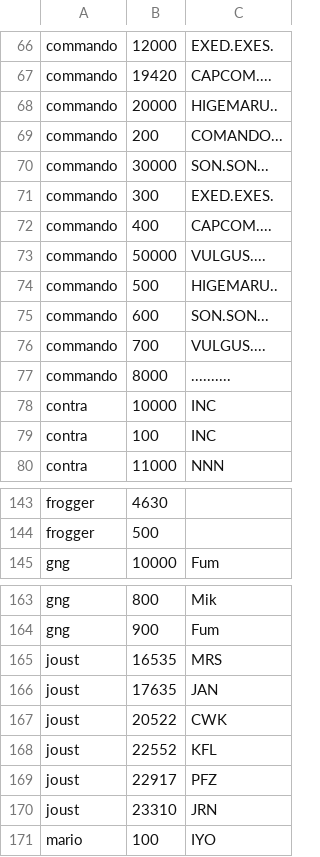
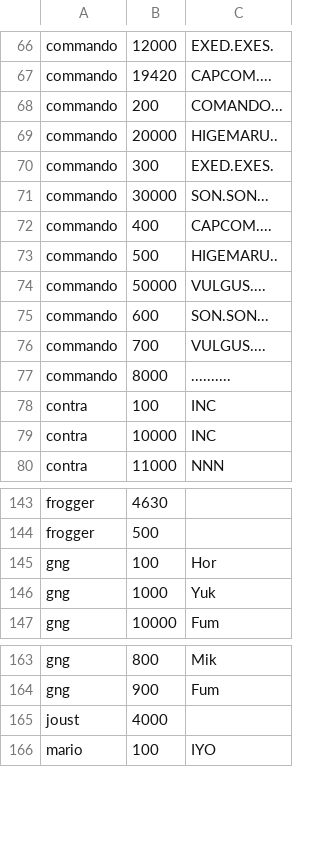
Before and after one commit to jdistler/the-yard, a TSV file: games/shelf/defaults.tsv, drawn as a sheet; only a part is shown, gaps mark what is left out; the diff covers the shown part only.

```diff
--- a/games/shelf/defaults.tsv
+++ b/games/shelf/defaults.tsv
@@ -67,9 +67,9 @@ commando	12000	EXED.EXES.
 commando	19420	CAPCOM....
+commando	200	COMANDO...
 commando	20000	HIGEMARU..
-commando	200	COMANDO...
+commando	300	EXED.EXES.
 commando	30000	SON.SON...
-commando	300	EXED.EXES.
 commando	400	CAPCOM....
+commando	500	HIGEMARU..
 commando	50000	VULGUS....
-commando	500	HIGEMARU..
 commando	600	SON.SON...
@@ -77,4 +77,4 @@ commando	700	VULGUS....
 commando	8000	..........
+contra	100	INC
 contra	10000	INC
-contra	100	INC
 contra	11000	NNN
@@ -144,2 +144,4 @@ frogger	4630
 frogger	500	
+gng	100	Hor
+gng	1000	Yuk
 gng	10000	Fum
@@ -164,8 +164,3 @@ gng	800	Mik
 gng	900	Fum
-joust	16535	MRS
-joust	17635	JAN
-joust	20522	CWK
-joust	22552	KFL
-joust	22917	PFZ
-joust	23310	JRN
+joust	4000	
 mario	100	IYO
```
Also changed, not shown: 21 moved rows elsewhere in this file, games/shelf/scores.tsv, 18 other files.
